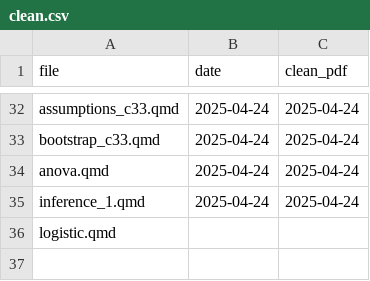
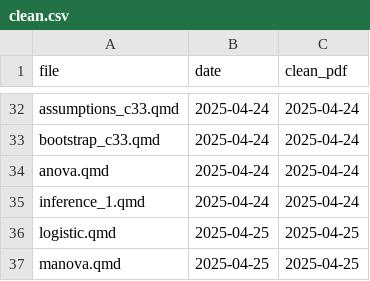
Before and after one commit to nxskok/lecture-notes, a CSV file: clean.csv, drawn as a sheet; only a part is shown, gaps mark what is left out.

Commit message:
manova

```diff
--- a/clean.csv
+++ b/clean.csv
@@ -35,2 +35,3 @@ anova.qmd,2025-04-24,2025-04-24
 inference_1.qmd,2025-04-24,2025-04-24
-logistic.qmd,,
+logistic.qmd,2025-04-25,2025-04-25
+manova.qmd,2025-04-25,2025-04-25
```
Also changed, not shown: 45 other files.
